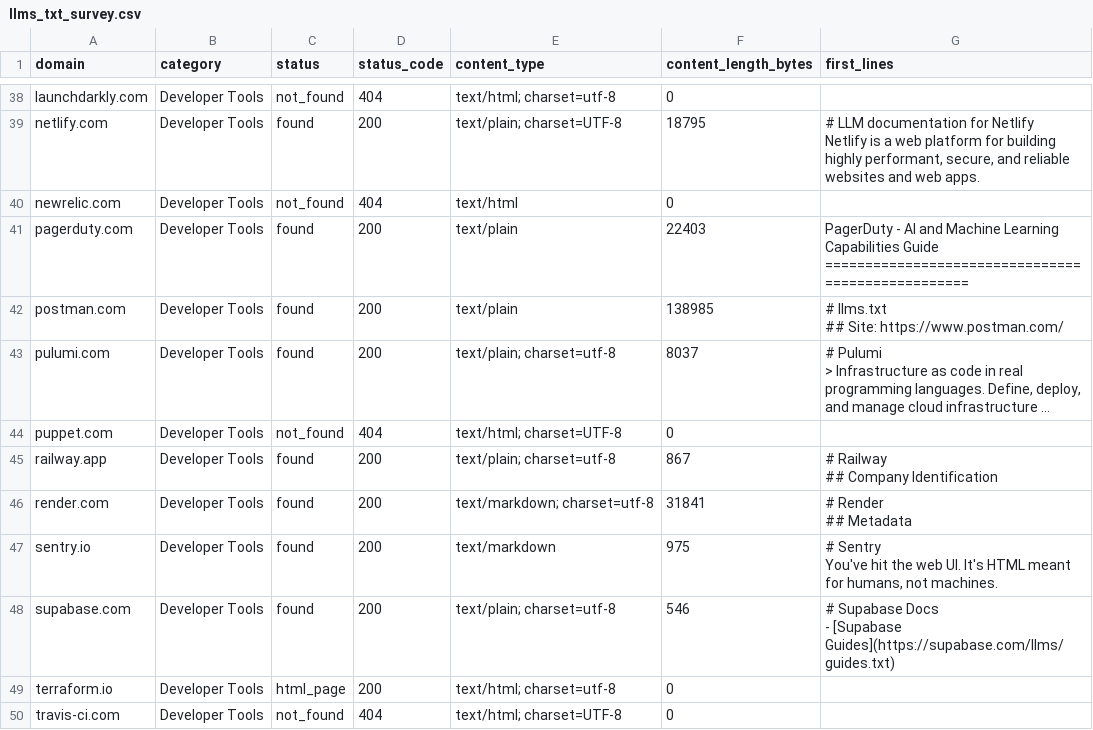
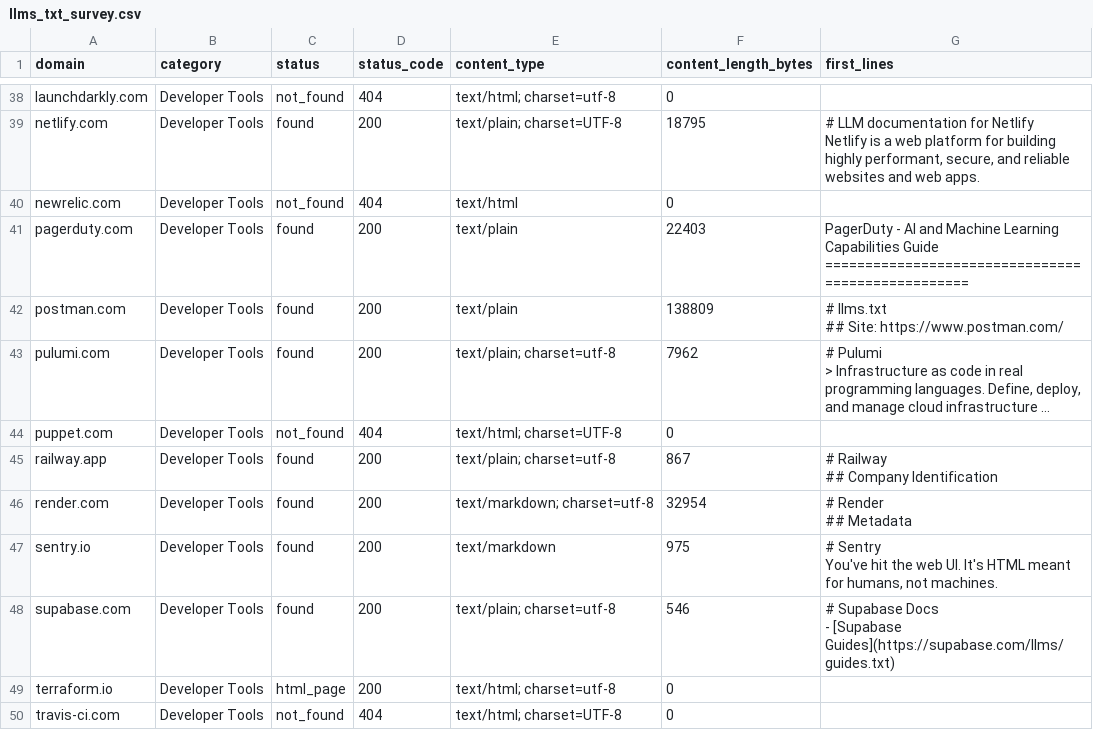
Before and after one commit to lightlayer-dev/agent-bench, a CSV file: research/llms_txt_survey.csv, drawn as a sheet; only a part is shown, gaps mark what is left out; long unchanged cells end in …; the diff covers the shown part only; the diff names each change by its address in the sheet, - before the commit and + after, or states it on an @@ line.

Commit message:
data: research surveys + benchmark results for 2026-04-02 (#58)
* fix: resolve mypy type error in classifier find_all call

Replace soup.find_all('a', string=lambda) with list comprehension
to satisfy mypy's overload resolution for BeautifulSoup4.

Co-authored-by: Sylphie <sylphie@lightlayer.dev>

* data: update research surveys for 2026-04-02 (evening run)

---------

Co-authored-by: Isaac Chang <chang.isaac97@gmail.com>

```diff
--- a/research/llms_txt_survey.csv
+++ b/research/llms_txt_survey.csv
-F42 (content_length_bytes): 138985
+F42 (content_length_bytes): 138809
-F43 (content_length_bytes): 8037
+F43 (content_length_bytes): 7962
-F46 (content_length_bytes): 31841
+F46 (content_length_bytes): 32954
```
Also changed, not shown: 28 edited cells elsewhere in this file, research/agents_txt_survey.csv, research/robots_txt_survey.csv, 34 other files.
